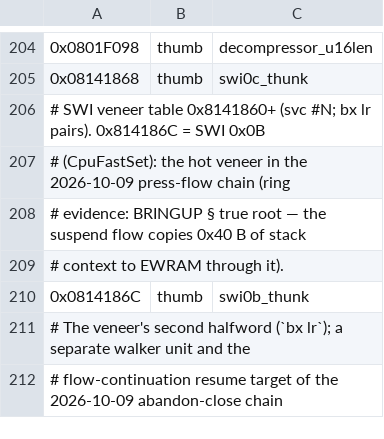
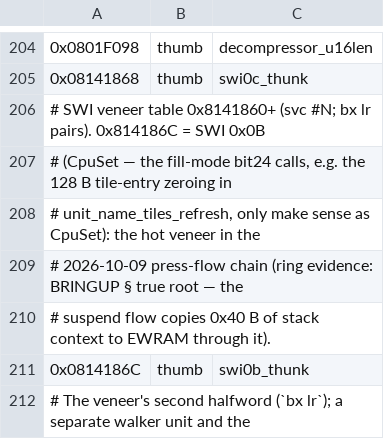
Before and after one commit to james2doyle/ffta-recomp, a TSV file: symbols/ffta_symbols.tsv, drawn as a sheet; only a part is shown, gaps mark what is left out; the shorter side is filled out with more unchanged rows; the diff covers the shown part only.

Commit message:
symbols: resolve 43-backlog (30 as §21) + party base 0x02000080 + CpuSet fix
§21: 30 evidence-backed names from the 43 backlog (13 documented
unresolved); all 30 stuck, discovery flat at 55350. gPartyUnits base
0x02000000->0x02000080 (34 vanilla stride loops vs zero; UnitStat stubs;
live EWRAM header check). §5: SWI 0x0B veneer is CpuSet, not CpuFastSet.

cycle PASS (attract hash unchanged); check.py 13/13 ALL PASS.

```diff
--- a/symbols/ffta_symbols.tsv
+++ b/symbols/ffta_symbols.tsv
@@ -206,5 +206,6 @@
 # SWI veneer table 0x8141860+ (svc #N; bx lr pairs). 0x814186C = SWI 0x0B
-# (CpuFastSet): the hot veneer in the 2026-10-09 press-flow chain (ring
-# evidence: BRINGUP § true root — the suspend flow copies 0x40 B of stack
-# context to EWRAM through it).
+# (CpuSet — the fill-mode bit24 calls, e.g. the 128 B tile-entry zeroing in
+# unit_name_tiles_refresh, only make sense as CpuSet): the hot veneer in the
+# 2026-10-09 press-flow chain (ring evidence: BRINGUP § true root — the
+# suspend flow copies 0x40 B of stack context to EWRAM through it).
 0x0814186C	thumb	swi0b_thunk
```
Also changed, not shown: 74 added rows elsewhere in this file, symbols/ffta_data_symbols.tsv, 1 other file.
